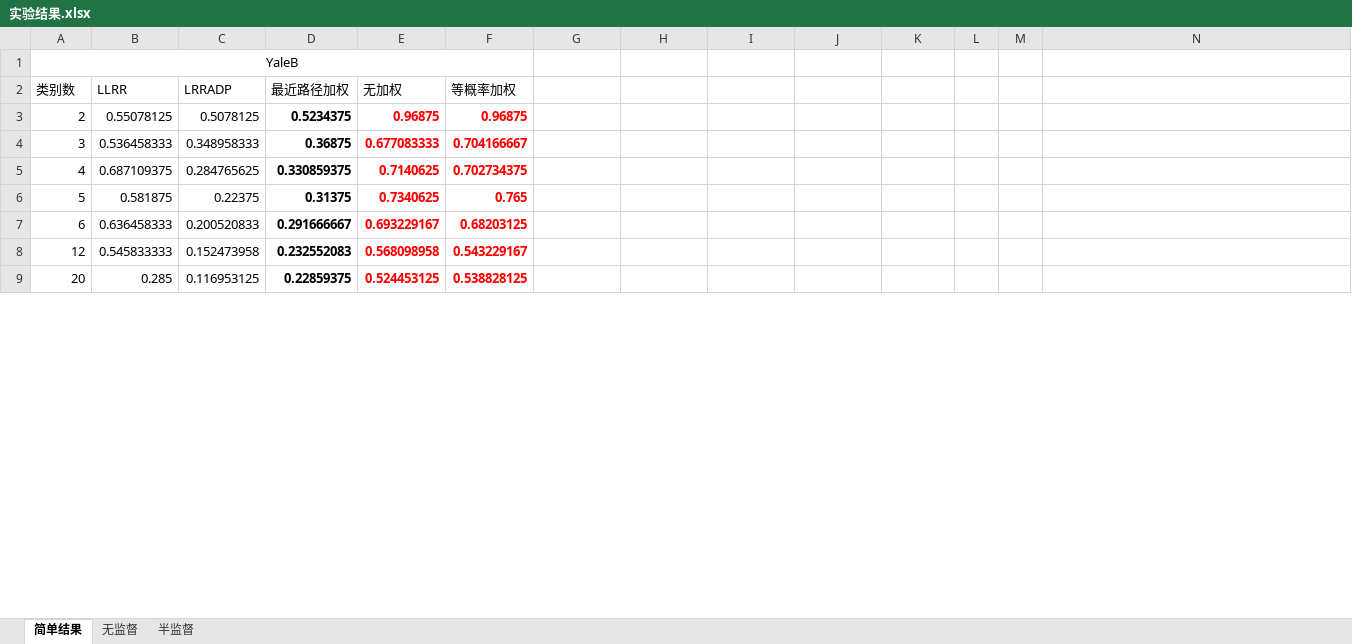
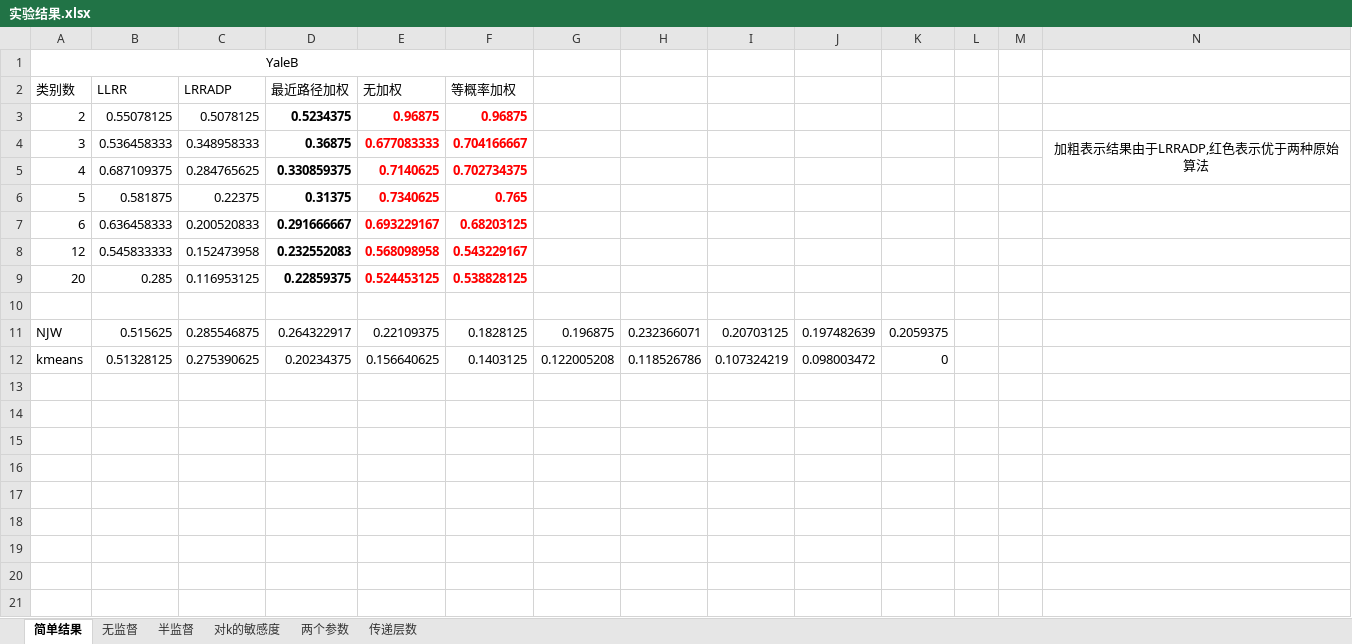
Before and after one commit to Nishanth-011/myLRR, an Excel workbook: 实验结果.xlsx, sheet 简单结果, drawn as a sheet; only a part is shown; values as stored, in another font and other column widths than the file's, no borders; the diff covers the shown part only; the diff names each change by its address in the sheet, - before the commit and + after, or states it on an @@ line.

```diff
--- a/实验结果.xlsx (sheet 简单结果)
+++ b/实验结果.xlsx (sheet 简单结果)
+sheet tab: 对k的敏感度
+sheet tab: 两个参数
+sheet tab: 传递层数
-N4: (empty)
+N4: 加粗表示结果由于LRRADP,红色表示优于两种原始算法
+N4:N5 merged
+row 10: (empty)
+row 11: NJW | 0.515625 | 0.285546875 | 0.264322917 | 0.22109375 | 0.1828125 | 0.196875 | 0.232366071 | 0.20703125 | 0.197482639 | 0.2059375
+row 12: kmeans | 0.51328125 | 0.275390625 | 0.20234375 | 0.156640625 | 0.1403125 | 0.122005208 | 0.118526786 | 0.107324219 | 0.098003472 | 0
+row 13: (empty)
+row 14: (empty)
+row 15: (empty)
+row 16: (empty)
+row 17: (empty)
+row 18: (empty)
+row 19: (empty)
+row 20: (empty)
+row 21: (empty)
```
Also changed, not shown: 8 added rows, 1 edited cell, cell formats and merged cells elsewhere in this sheet, sheet 无监督, sheet 半监督, 34 other files.
